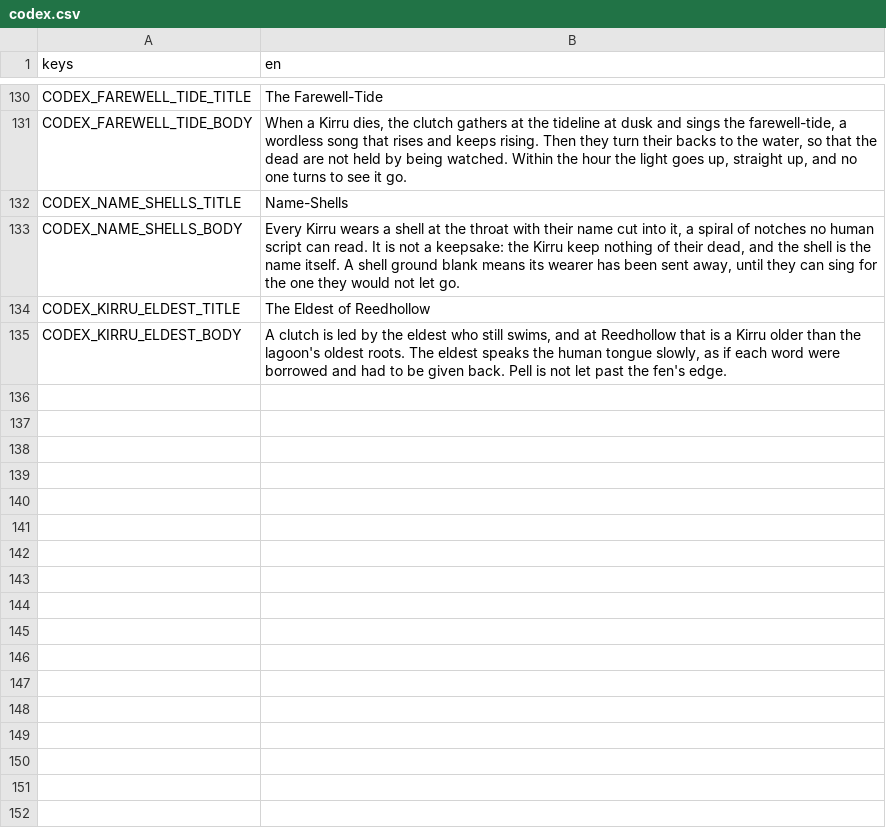
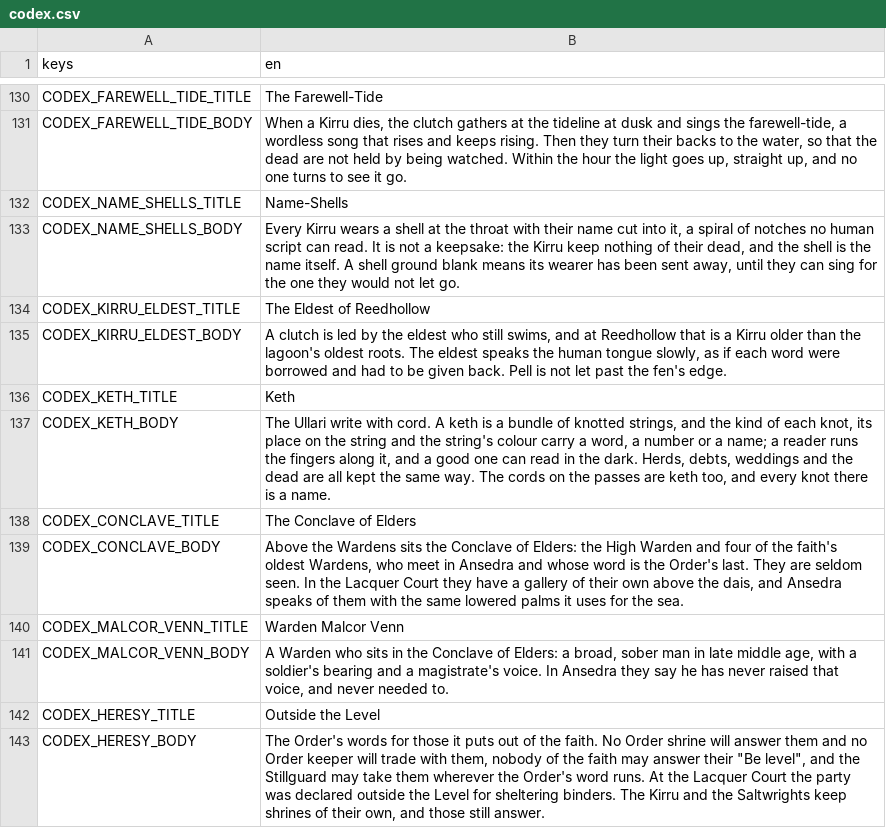
Before and after one commit to LeviticusFigglebottom/ClaudalFantasyX, a CSV file: game/data/loc/codex.csv, drawn as a sheet; only a part is shown, gaps mark what is left out.

```diff
--- a/game/data/loc/codex.csv
+++ b/game/data/loc/codex.csv
@@ -135 +135,9 @@ CODEX_KIRRU_ELDEST_TITLE,The Eldest of Reedhollow
 CODEX_KIRRU_ELDEST_BODY,"A clutch is led by the eldest who still swims, and at Reedhollow that is a Kirru older than the lagoon's oldest roots. The eldest speaks the human tongue slowly, as if each word were borrowed and had to be given back. Pell is not let past the fen's edge."
+CODEX_KETH_TITLE,Keth
+CODEX_KETH_BODY,"The Ullari write with cord. A keth is a bundle of knotted strings, and the kind of each knot, its place on the string and the string's colour carry a word, a number or a name; a reader runs the fingers along it, and a good one can read in the dark. Herds, debts, weddings and the dead are all kept the same way. The cords on the passes are keth too, and every knot there is a name."
+CODEX_CONCLAVE_TITLE,The Conclave of Elders
+CODEX_CONCLAVE_BODY,"Above the Wardens sits the Conclave of Elders: the High Warden and four of the faith's oldest Wardens, who meet in Ansedra and whose word is the Order's last. They are seldom seen. In the Lacquer Court they have a gallery of their own above the dais, and Ansedra speaks of them with the same lowered palms it uses for the sea."
+CODEX_MALCOR_VENN_TITLE,Warden Malcor Venn
+CODEX_MALCOR_VENN_BODY,"A Warden who sits in the Conclave of Elders: a broad, sober man in late middle age, with a soldier's bearing and a magistrate's voice. In Ansedra they say he has never raised that voice, and never needed to."
+CODEX_HERESY_TITLE,Outside the Level
+CODEX_HERESY_BODY,"The Order's words for those it puts out of the faith. No Order shrine will answer them and no Order keeper will trade with them, nobody of the faith may answer their ""Be level"", and the Stillguard may take them wherever the Order's word runs. At the Lacquer Court the party was declared outside the Level for sheltering binders. The Kirru and the Saltwrights keep shrines of their own, and those still answer."
```
Also changed, not shown: 4 other files.
